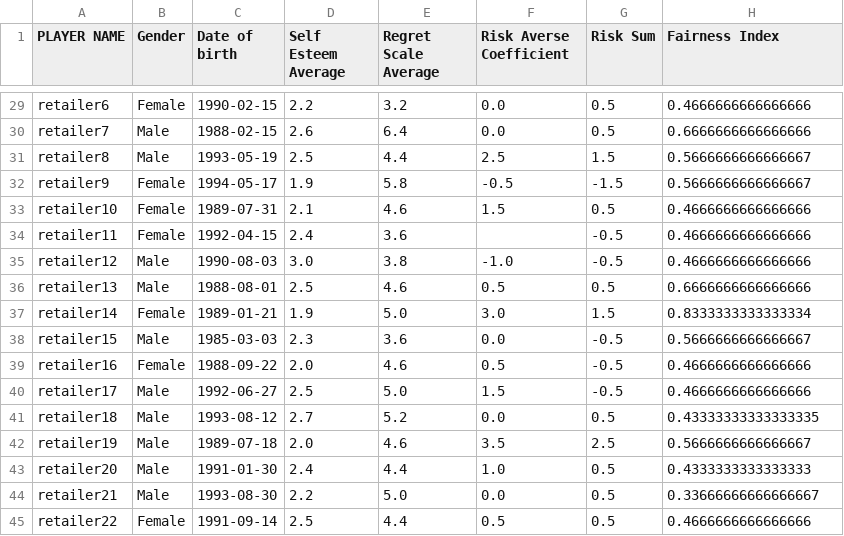
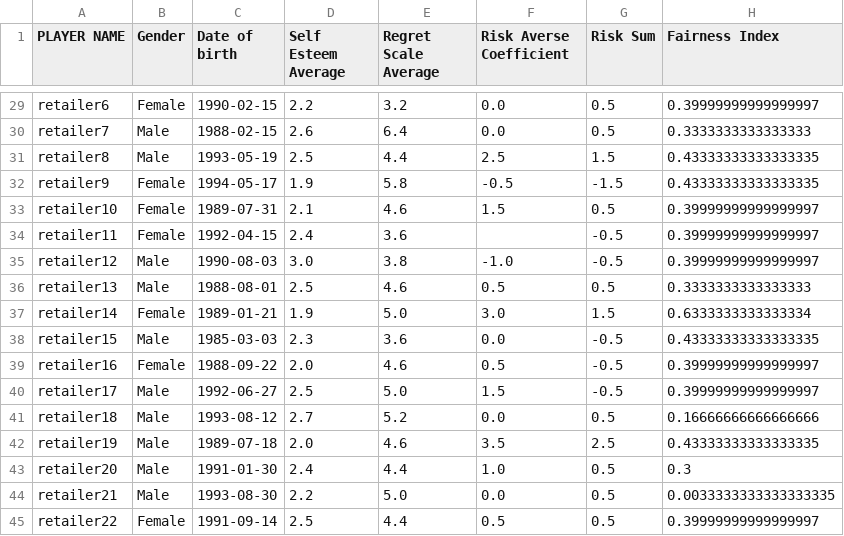
Before and after one commit to SerhanTelatar/Supply-Chain-Decision-Analysis, a CSV file: adjusted_reponse_survey.csv, drawn as a sheet; only a part is shown, gaps mark what is left out; the diff covers the shown part only; the diff names each change by its address in the sheet, - before the commit and + after, or states it on an @@ line.

```diff
--- a/adjusted_reponse_survey.csv
+++ b/adjusted_reponse_survey.csv
-H29 (Fairness Index): 0.4666666666666666
+H29 (Fairness Index): 0.39999999999999997
-H30 (Fairness Index): 0.6666666666666666
+H30 (Fairness Index): 0.3333333333333333
-H31:H32 (Fairness Index): 0.5666666666666667
+H31:H32 (Fairness Index): 0.43333333333333335
-H33:H35 (Fairness Index): 0.4666666666666666
+H33:H35 (Fairness Index): 0.39999999999999997
-H36 (Fairness Index): 0.6666666666666666
+H36 (Fairness Index): 0.3333333333333333
-H37 (Fairness Index): 0.8333333333333334
+H37 (Fairness Index): 0.6333333333333334
-H38 (Fairness Index): 0.5666666666666667
+H38 (Fairness Index): 0.43333333333333335
-H39:H40 (Fairness Index): 0.4666666666666666
+H39:H40 (Fairness Index): 0.39999999999999997
-H41 (Fairness Index): 0.43333333333333335
+H41 (Fairness Index): 0.16666666666666666
-H42 (Fairness Index): 0.5666666666666667
+H42 (Fairness Index): 0.43333333333333335
-H43 (Fairness Index): 0.4333333333333333
+H43 (Fairness Index): 0.3
-H44 (Fairness Index): 0.33666666666666667
+H44 (Fairness Index): 0.0033333333333333335
-H45 (Fairness Index): 0.4666666666666666
+H45 (Fairness Index): 0.39999999999999997
```
Also changed, not shown: 27 edited cells elsewhere in this file, 2 other files.
